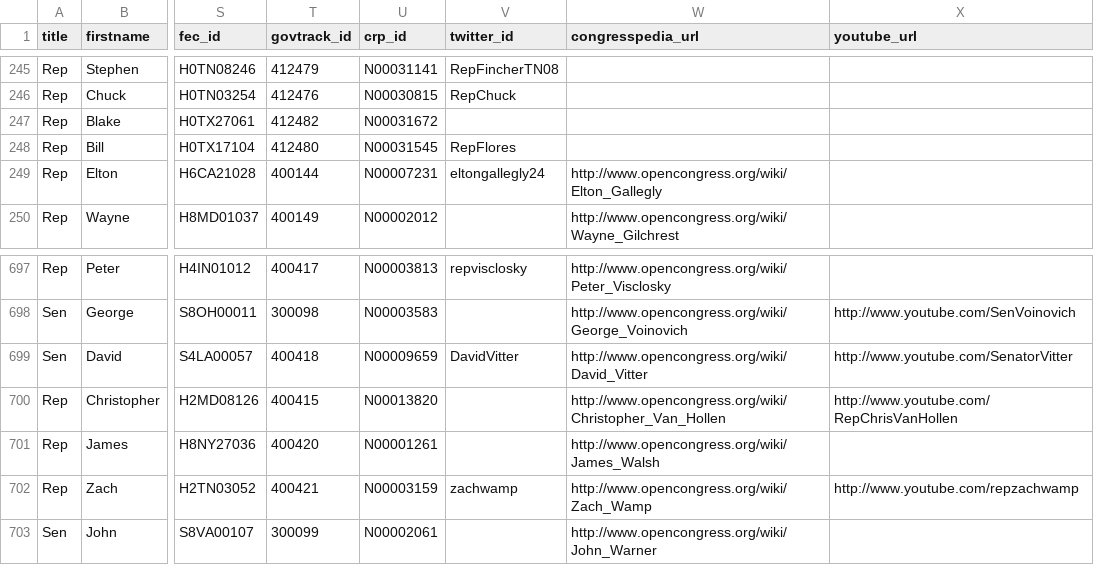
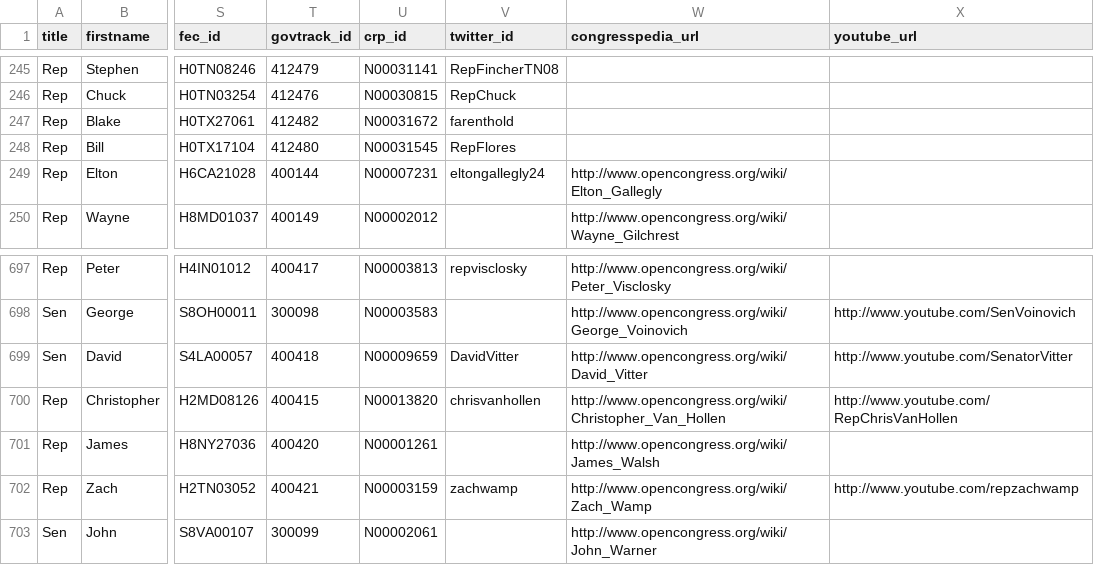
Before and after one commit to maco/apidata, a CSV file: legislators/legislators.csv, drawn as a sheet; only a part is shown, gaps mark what is left out; the diff names each change by its address in the sheet, - before the commit and + after, or states it on an @@ line.

Commit message:
2 new twitter ids

```diff
--- a/legislators/legislators.csv
+++ b/legislators/legislators.csv
-V247 (twitter_id): (empty)
+V247 (twitter_id): farenthold
-V700 (twitter_id): (empty)
+V700 (twitter_id): chrisvanhollen
```
